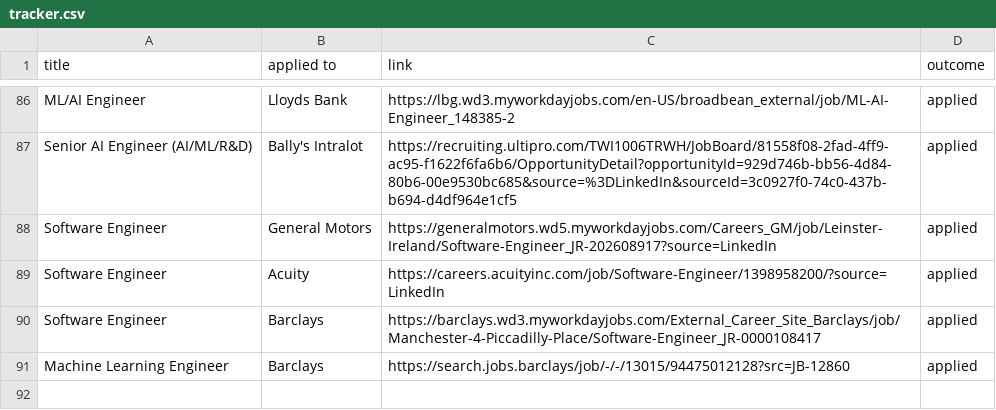
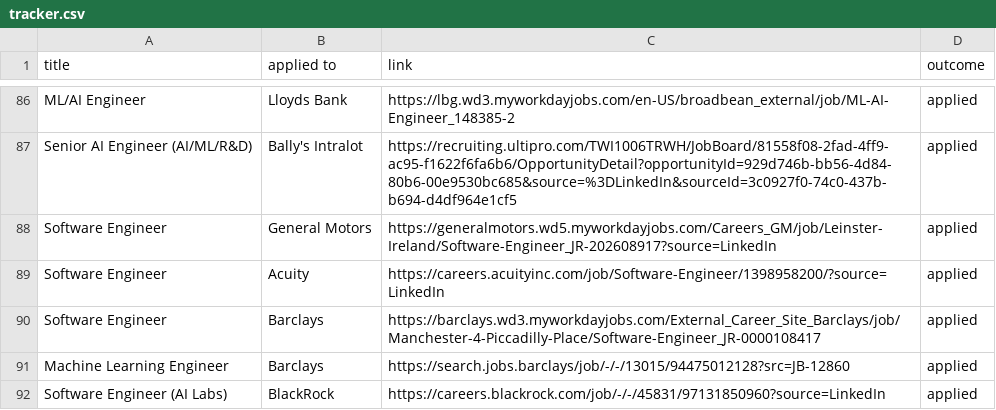
Before and after one commit to ivan020/resume, a CSV file: tracker.csv, drawn as a sheet; only a part is shown, gaps mark what is left out; the diff names each change by its address in the sheet, - before the commit and + after, or states it on an @@ line.

```diff
--- a/tracker.csv
+++ b/tracker.csv
+row 92: Software Engineer (AI Labs) | BlackRock | https://careers.blackrock.com/job/-/-/45831/97131850960?source=LinkedIn | applied
```
Also changed, not shown: 2 other files.
